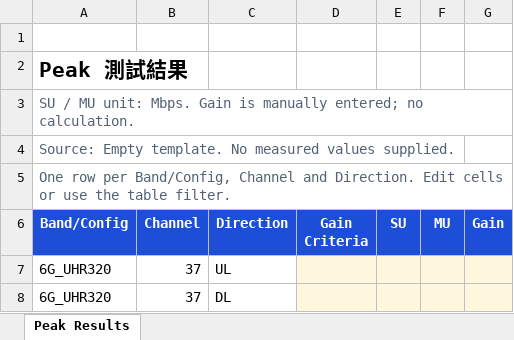
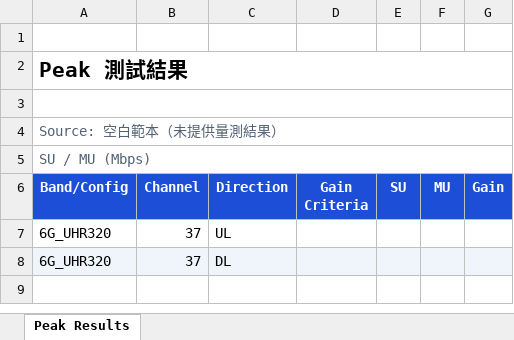
Before and after one commit to kdeppaei/wifi-qa-engineer-simulator, an Excel workbook: docs/peak-results-template.xlsx, sheet Peak Results, drawn as a sheet; values as stored, in another font and other column widths than the file's, no borders; table styles not drawn; the diff names each change by its address in the sheet, - before the commit and + after, or states it on an @@ line.

```diff
--- a/docs/peak-results-template.xlsx (sheet Peak Results)
+++ b/docs/peak-results-template.xlsx (sheet Peak Results)
+A2:G2 merged
-A3 (Band/Config): SU / MU unit: Mbps. Gain is manually entered; no calculation.
+A3 (Band/Config): (empty)
+A3:G3 merged
-A4 (Band/Config): Source: Empty template. No measured values supplied.
+A4 (Band/Config): Source: 空白範本（未提供量測結果）
+A4:G4 merged
-A5 (Band/Config): One row per Band/Config, Channel and Direction. Edit cells or use the table filter.
+A5 (Band/Config): SU / MU (Mbps)
+A5:G5 merged
-D7:G7 fill: #FFF8DF
+D7:G7 fill: none
-A8:C8 fill: none
+A8:C8 fill: #F0F5FB
-D8:G8 fill: #FFF8DF
+D8:G8 fill: #F0F5FB
```
Also changed, not shown: docs/rvr-excel-template.xlsx, 21 other files.
